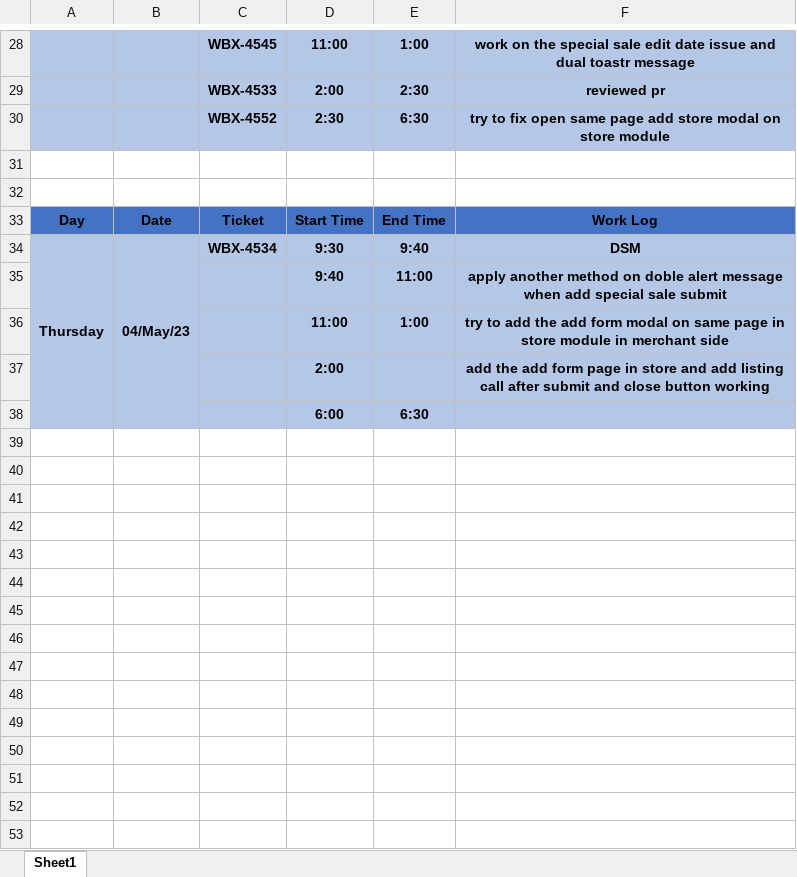
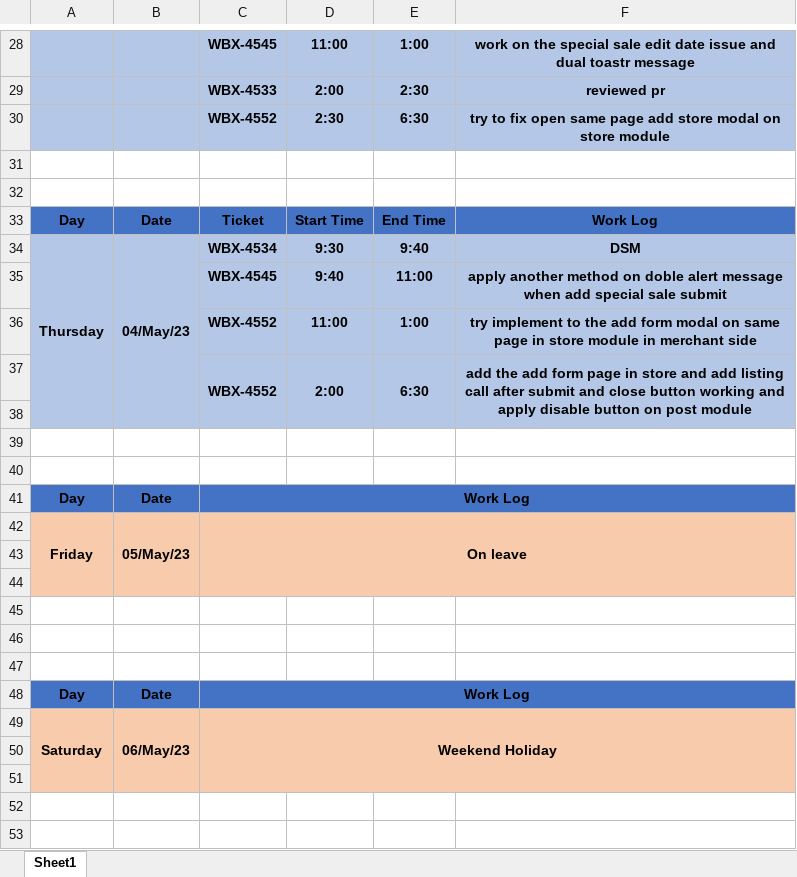
Before and after one commit to ankitkumargits/lmd2023dsr, an Excel workbook: 05_may_/May2023.xlsx, sheet Sheet1, drawn as a sheet; only a part is shown, gaps mark what is left out; values as stored, in another font and other column widths than the file's, no borders; removed rows and columns are numbered as before the commit, all else as after; the diff covers the shown part only; the diff names each change by its address in the sheet, - before the commit and + after, or states it on an @@ line.

Commit message:
11 may dsr update

```diff
--- a/05_may_/May2023.xlsx (sheet Sheet1)
+++ b/05_may_/May2023.xlsx (sheet Sheet1)
-A34:A38 merged
+A34:A38 merged
-B34:B38 merged
+B34:B38 merged
-C35: (empty)
+C35: WBX-4545
-C36: (empty)
+C36: WBX-4552
-F36: try to add the add…
+F36: try implement to the add…
+row 37:  |  | WBX-4552 | 2:00 | 6:30 | add the add form page in store and add listing call after submit and close button working and apply disable button on post module
-row 38:  |  |  | 2:00 |  | add the add form page in store and add listing call after submit and close button working
+row 38: (empty)
-A39:F39 fill: #B4C7E7
+A39:F39 fill: none
-row 39:  |  |  | 6:00 | 6:30
+row 39: (empty)
+row 40: (empty)
+row 41: Day | Date | Work Log
+row 42: Friday | 05/May/23 | On leave
+row 43: (empty)
+row 44: (empty)
+row 45: (empty)
+row 46: (empty)
+row 47: (empty)
+row 48: Day | Date | Work Log
+row 49: Saturday | 06/May/23 | Weekend Holiday
+row 50: (empty)
+row 51: (empty)
+row 52: (empty)
+row 53: (empty)
```
Also changed, not shown: 37 added rows elsewhere in this sheet.
